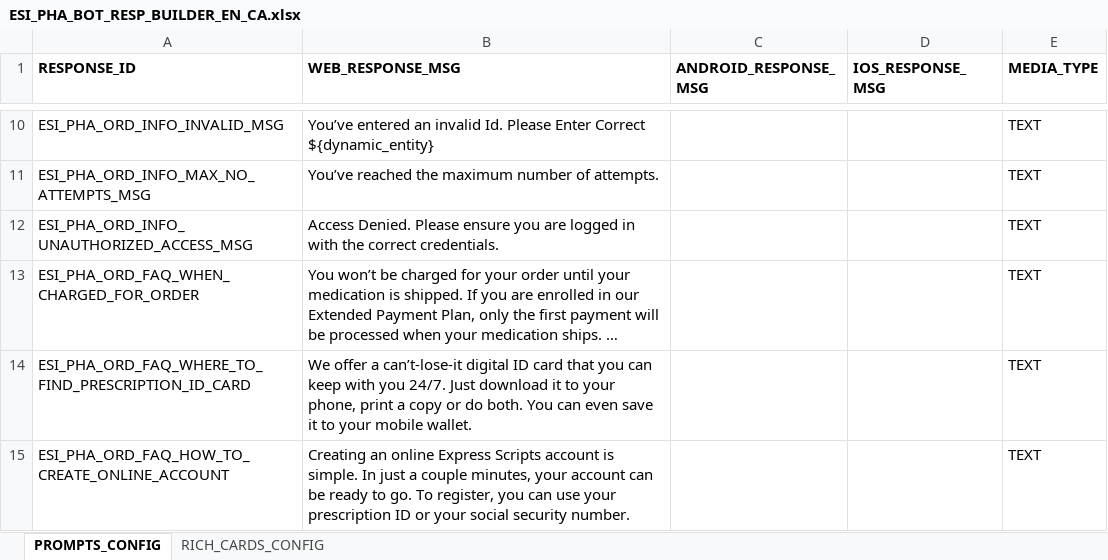
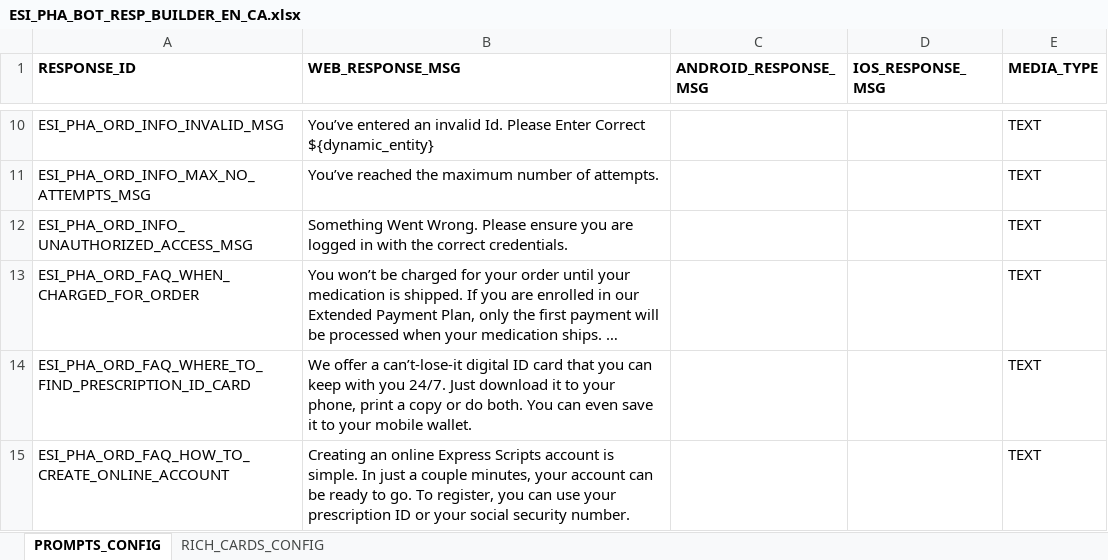
Before and after one commit to dante851/Kore-AI-Verbiage-proper-format, an Excel workbook: ESI_PHA_BOT_RESP_BUILDER_EN_CA.xlsx, sheet PROMPTS_CONFIG, drawn as a sheet; only a part is shown, gaps mark what is left out; long unchanged cells end in …; values as stored, in another font and other column widths than the file's, no borders; the diff names each change by its address in the sheet, - before the commit and + after, or states it on an @@ line.

```diff
--- a/ESI_PHA_BOT_RESP_BUILDER_EN_CA.xlsx (sheet PROMPTS_CONFIG)
+++ b/ESI_PHA_BOT_RESP_BUILDER_EN_CA.xlsx (sheet PROMPTS_CONFIG)
-B12 (WEB_RESPONSE_MSG): Access Denied. Please ensure…
+B12 (WEB_RESPONSE_MSG): Something Went Wrong. Please ensure…
```
Also changed, not shown: ESI_PHA_BOT_RESP_BUILDER_FR_CA.xlsx.
